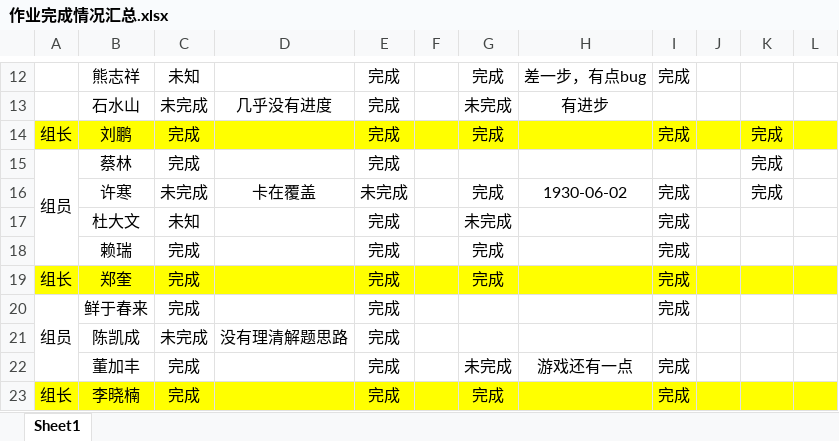
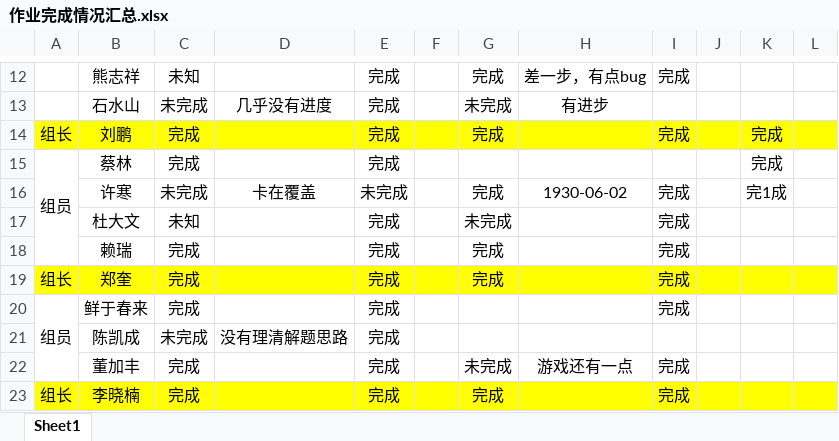
Before and after one commit to WHJ171103/BJT, an Excel workbook: 作业完成情况汇总.xlsx, sheet Sheet1, drawn as a sheet; only a part is shown, gaps mark what is left out; values as stored, in another font and other column widths than the file's, no borders; the diff names each change by its address in the sheet, - before the commit and + after, or states it on an @@ line.

Commit message:
Revert "11"
This reverts commit 053f6feabaa5d3dff6c487069b6e93ff9e48ce3c.

```diff
--- a/作业完成情况汇总.xlsx (sheet Sheet1)
+++ b/作业完成情况汇总.xlsx (sheet Sheet1)
-K16: 完成
+K16: 完1成
```
